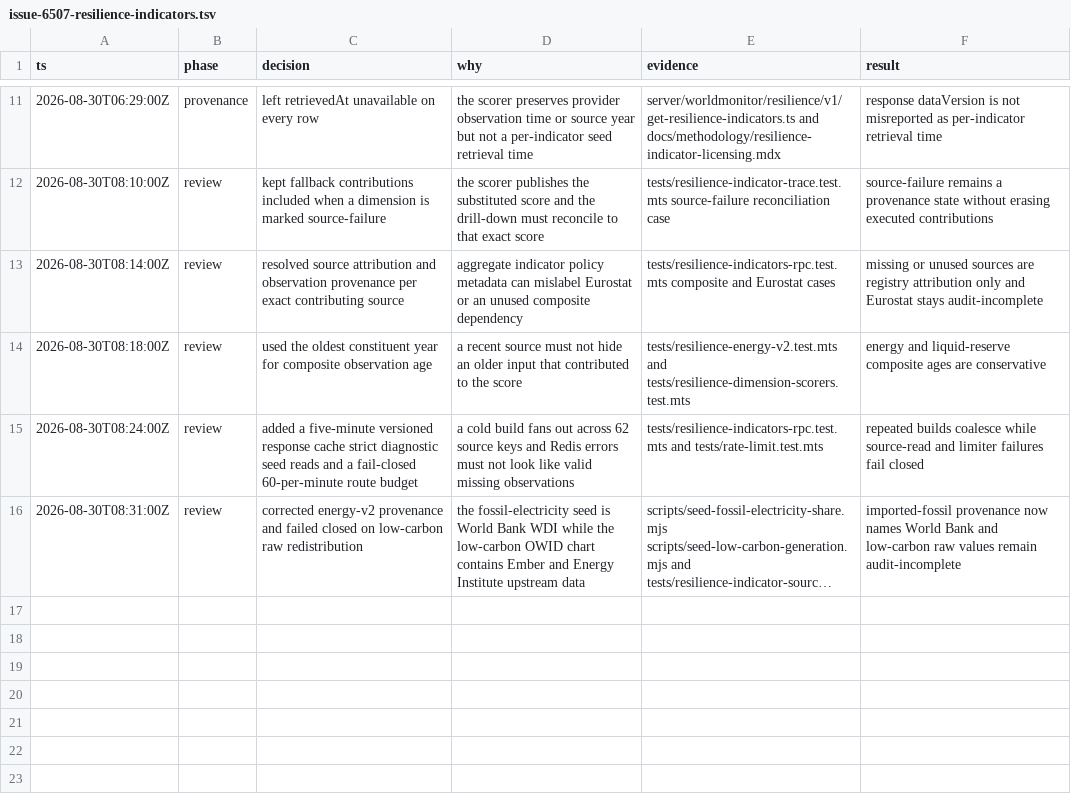
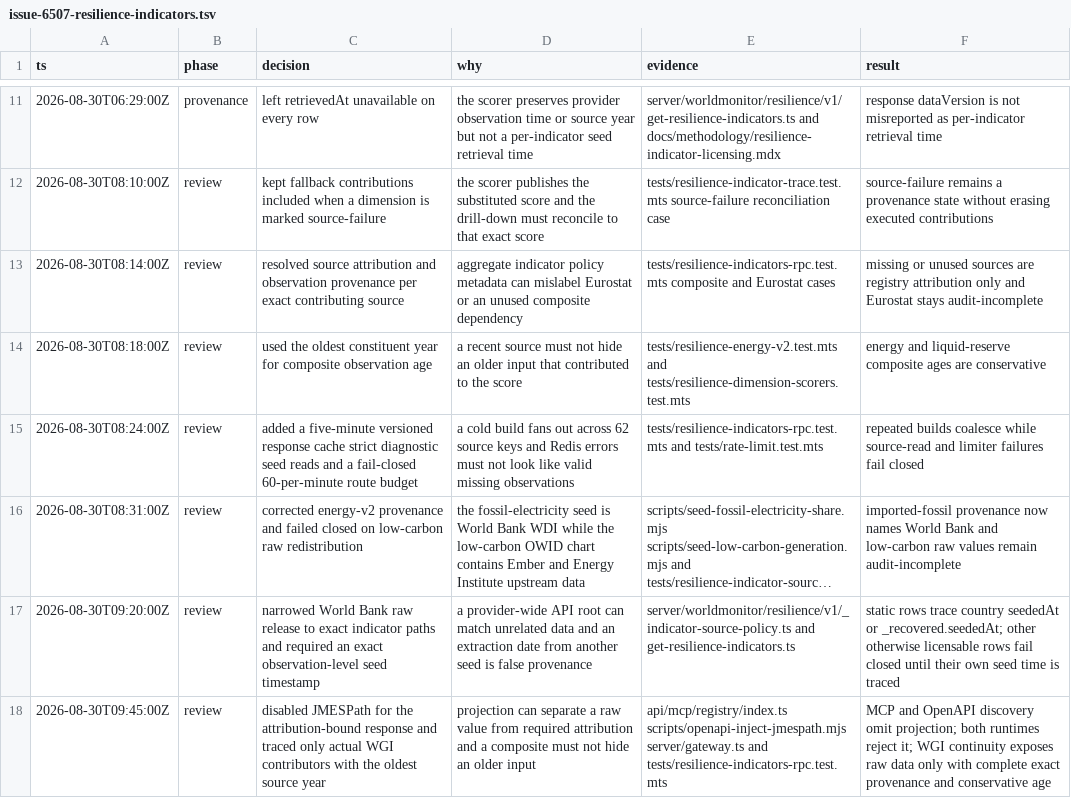
Before and after one commit to koala73/worldmonitor, a TSV file: docs/decisions/issue-6507-resilience-indicators.tsv, drawn as a sheet; only a part is shown, gaps mark what is left out; long unchanged cells end in …; the diff names each change by its address in the sheet, - before the commit and + after, or states it on an @@ line.

Commit message:
fix(resilience): close indicator audit gaps

```diff
--- a/docs/decisions/issue-6507-resilience-indicators.tsv
+++ b/docs/decisions/issue-6507-resilience-indicators.tsv
+row 17: 2026-08-30T09:20:00Z | review | narrowed World Bank raw release to exact indicator paths and required an exact observation-level seed timestamp | a provider-wide API root can match unrelated data and an extraction date from another seed is false provenance | server/worldmonitor/resilience/v1/_indicator-source-policy.ts and get-resilience-indicators.ts | static rows trace country seededAt or _recovered.seededAt; other otherwise licensable rows fail closed until their own seed time is traced
+row 18: 2026-08-30T09:45:00Z | review | disabled JMESPath for the attribution-bound response and traced only actual WGI contributors with the oldest source year | projection can separate a raw value from required attribution and a composite must not hide an older input | api/mcp/registry/index.ts scripts/openapi-inject-jmespath.mjs server/gateway.ts and tests/resilience-indicators-rpc.test.mts | MCP and OpenAPI discovery omit projection; both runtimes reject it; WGI continuity exposes raw data only with complete exact provenance and conservative age
```
Also changed, not shown: 25 other files.
